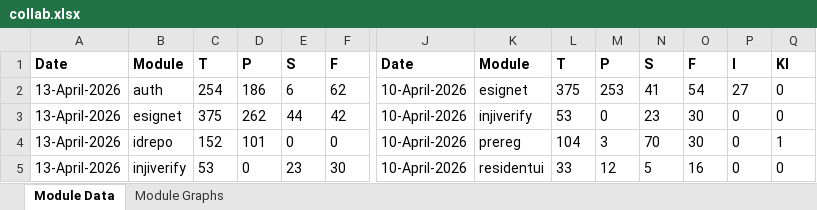
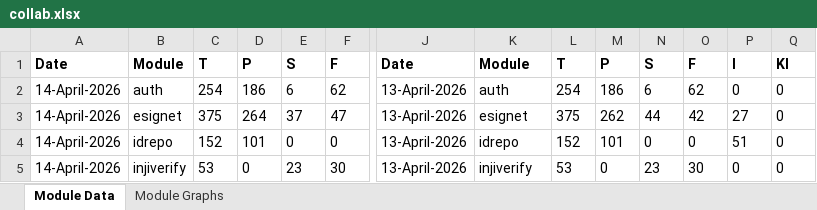
Before and after one commit to mosip/test-management, an Excel workbook: minio-report-tracker/xlxs/collab.xlsx, sheet Module Data, drawn as a sheet; only a part is shown, gaps mark what is left out; values as stored, in another font and other column widths than the file's, no borders; the diff covers the shown part only; the diff names each change by its address in the sheet, - before the commit and + after, or states it on an @@ line.

```diff
--- a/minio-report-tracker/xlxs/collab.xlsx (sheet Module Data)
+++ b/minio-report-tracker/xlxs/collab.xlsx (sheet Module Data)
-A2:A5: 13-April-2026
+A2:A5: 14-April-2026
-J2:J5: 10-April-2026
+J2:J5: 13-April-2026
-K2: esignet
+K2: auth
-L2: 375
+L2: 254
-M2: 253
+M2: 186
-N2: 41
+N2: 6
-O2: 54
+O2: 62
-P2: 27
+P2: 0
-D3: 262
+D3: 264
-E3: 44
+E3: 37
-F3: 42
+F3: 47
-K3: injiverify
+K3: esignet
-L3: 53
+L3: 375
-M3: 0
+M3: 262
-N3: 23
+N3: 44
-O3: 30
+O3: 42
-P3: 0
+P3: 27
-K4: prereg
+K4: idrepo
-L4: 104
+L4: 152
-M4: 3
+M4: 101
-N4: 70
+N4: 0
-O4: 30
+O4: 0
-P4: 0
+P4: 51
-Q4: 1
+Q4: 0
-K5: residentui
+K5: injiverify
-L5: 33
+L5: 53
-M5: 12
+M5: 0
-N5: 5
+N5: 23
-O5: 16
+O5: 30
```
Also changed, not shown: 29 edited cells elsewhere in this sheet, charts or pictures, minio-report-tracker/xlxs/dev01.xlsx, minio-report-tracker/xlxs/dev11.xlsx, 11 other files.
